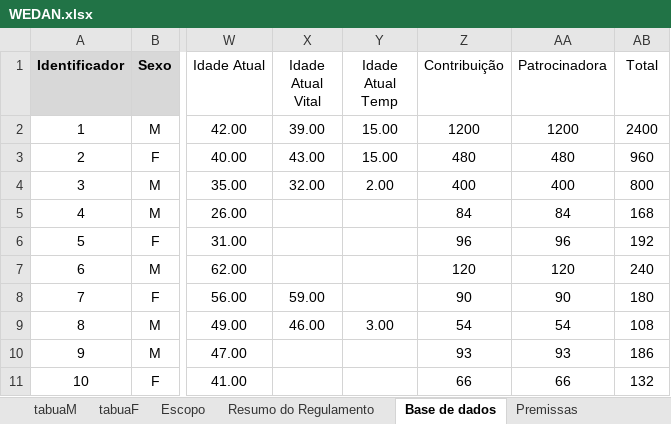
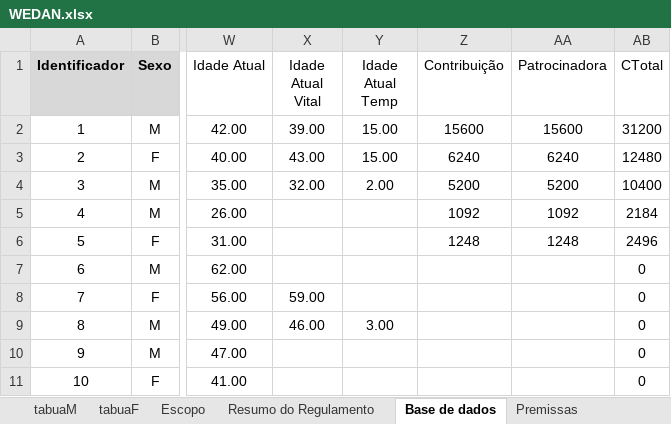
Before and after one commit to helderbelo/atuaria_we, an Excel workbook: WEDAN.xlsx, sheet Base de dados, drawn as a sheet; only a part is shown, gaps mark what is left out; values as stored, in another font and other column widths than the file's, no borders; charts and pictures not drawn; the diff names each change by its address in the sheet, - before the commit and + after, or states it on an @@ line.

Commit message:
Add files via upload

```diff
--- a/WEDAN.xlsx (sheet Base de dados)
+++ b/WEDAN.xlsx (sheet Base de dados)
-AB1: Total
+AB1: CTotal
-Z2 (Contribuição): 1200
+Z2 (Contribuição): 15600
-AA2 (Patrocinadora): 1200
+AA2 (Patrocinadora): 15600
-AB2 (CTotal): 2400
+AB2 (CTotal): 31200
-Z3 (Contribuição): 480
+Z3 (Contribuição): 6240
-AA3 (Patrocinadora): 480
+AA3 (Patrocinadora): 6240
-AB3 (CTotal): 960
+AB3 (CTotal): 12480
-Z4 (Contribuição): 400
+Z4 (Contribuição): 5200
-AA4 (Patrocinadora): 400
+AA4 (Patrocinadora): 5200
-AB4 (CTotal): 800
+AB4 (CTotal): 10400
-Z5 (Contribuição): 84
+Z5 (Contribuição): 1092
-AA5 (Patrocinadora): 84
+AA5 (Patrocinadora): 1092
-AB5 (CTotal): 168
+AB5 (CTotal): 2184
-Z6 (Contribuição): 96
+Z6 (Contribuição): 1248
-AA6 (Patrocinadora): 96
+AA6 (Patrocinadora): 1248
-AB6 (CTotal): 192
+AB6 (CTotal): 2496
-Z7 (Contribuição): 120
+Z7 (Contribuição): (empty)
-AA7 (Patrocinadora): 120
+AA7 (Patrocinadora): (empty)
-AB7 (CTotal): 240
+AB7 (CTotal): 0
-Z8 (Contribuição): 90
+Z8 (Contribuição): (empty)
-AA8 (Patrocinadora): 90
+AA8 (Patrocinadora): (empty)
-AB8 (CTotal): 180
+AB8 (CTotal): 0
-Z9 (Contribuição): 54
+Z9 (Contribuição): (empty)
-AA9 (Patrocinadora): 54
+AA9 (Patrocinadora): (empty)
-AB9 (CTotal): 108
+AB9 (CTotal): 0
-Z10 (Contribuição): 93
+Z10 (Contribuição): (empty)
-AA10 (Patrocinadora): 93
+AA10 (Patrocinadora): (empty)
-AB10 (CTotal): 186
+AB10 (CTotal): 0
-Z11 (Contribuição): 66
+Z11 (Contribuição): (empty)
-AA11 (Patrocinadora): 66
+AA11 (Patrocinadora): (empty)
-AB11 (CTotal): 132
+AB11 (CTotal): 0
```
